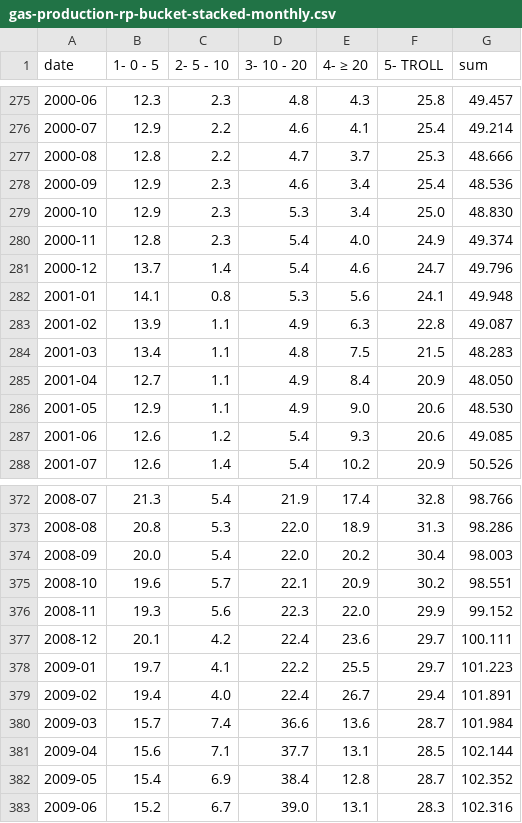
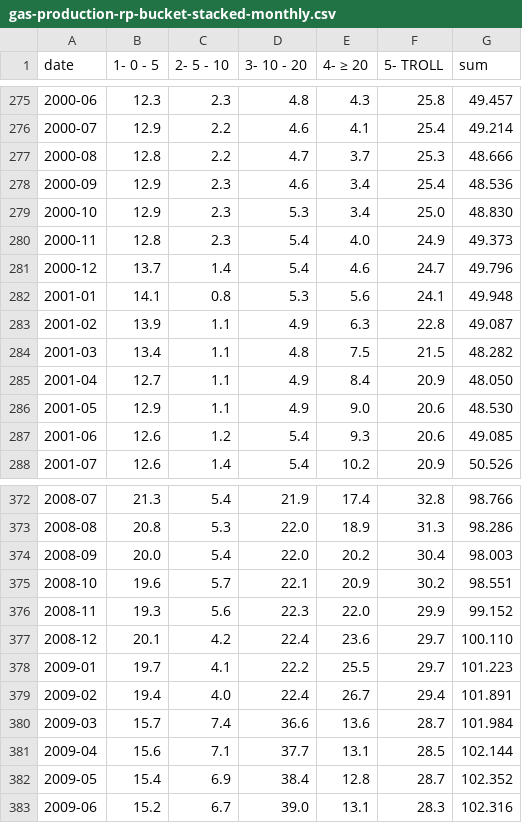
Before and after one commit to ivarref/clj-simple-chart, a CSV file: data/ncs/gas-production-rp-bucket-stacked-monthly.csv, drawn as a sheet; only a part is shown, gaps mark what is left out.

```diff
--- a/data/ncs/gas-production-rp-bucket-stacked-monthly.csv
+++ b/data/ncs/gas-production-rp-bucket-stacked-monthly.csv
@@ -279,3 +279,3 @@ date,1- 0 - 5,2- 5 - 10,3- 10 - 20,4- ≥ 20,5- TROLL,sum
 2000-10,12.9,2.3,5.3,3.4,25.0,48.830
-2000-11,12.8,2.3,5.4,4.0,24.9,49.374
+2000-11,12.8,2.3,5.4,4.0,24.9,49.373
 2000-12,13.7,1.4,5.4,4.6,24.7,49.796
@@ -283,3 +283,3 @@ date,1- 0 - 5,2- 5 - 10,3- 10 - 20,4- ≥ 20,5- TROLL,sum
 2001-02,13.9,1.1,4.9,6.3,22.8,49.087
-2001-03,13.4,1.1,4.8,7.5,21.5,48.283
+2001-03,13.4,1.1,4.8,7.5,21.5,48.282
 2001-04,12.7,1.1,4.9,8.4,20.9,48.050
@@ -376,3 +376,3 @@ date,1- 0 - 5,2- 5 - 10,3- 10 - 20,4- ≥ 20,5- TROLL,sum
 2008-11,19.3,5.6,22.3,22.0,29.9,99.152
-2008-12,20.1,4.2,22.4,23.6,29.7,100.111
+2008-12,20.1,4.2,22.4,23.6,29.7,100.110
 2009-01,19.7,4.1,22.2,25.5,29.7,101.223
```
Also changed, not shown: data/ncs/gas-production-rp-bucket-stacked-yearly.csv, 2 other files.
